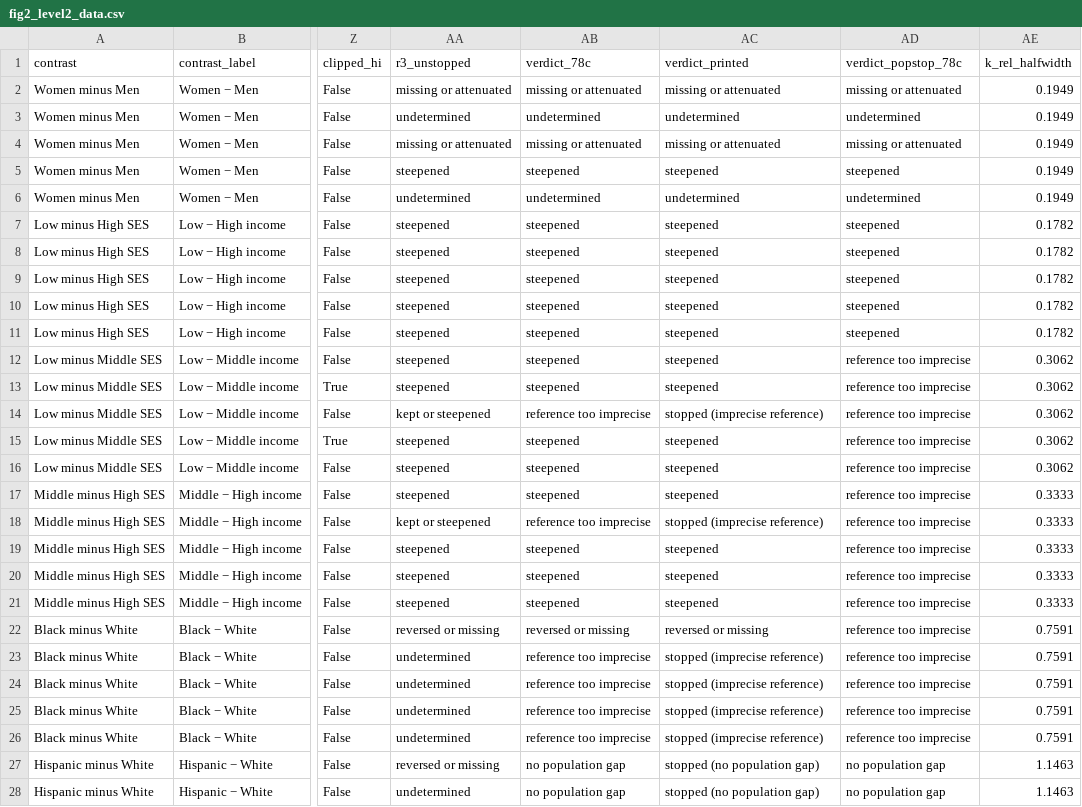
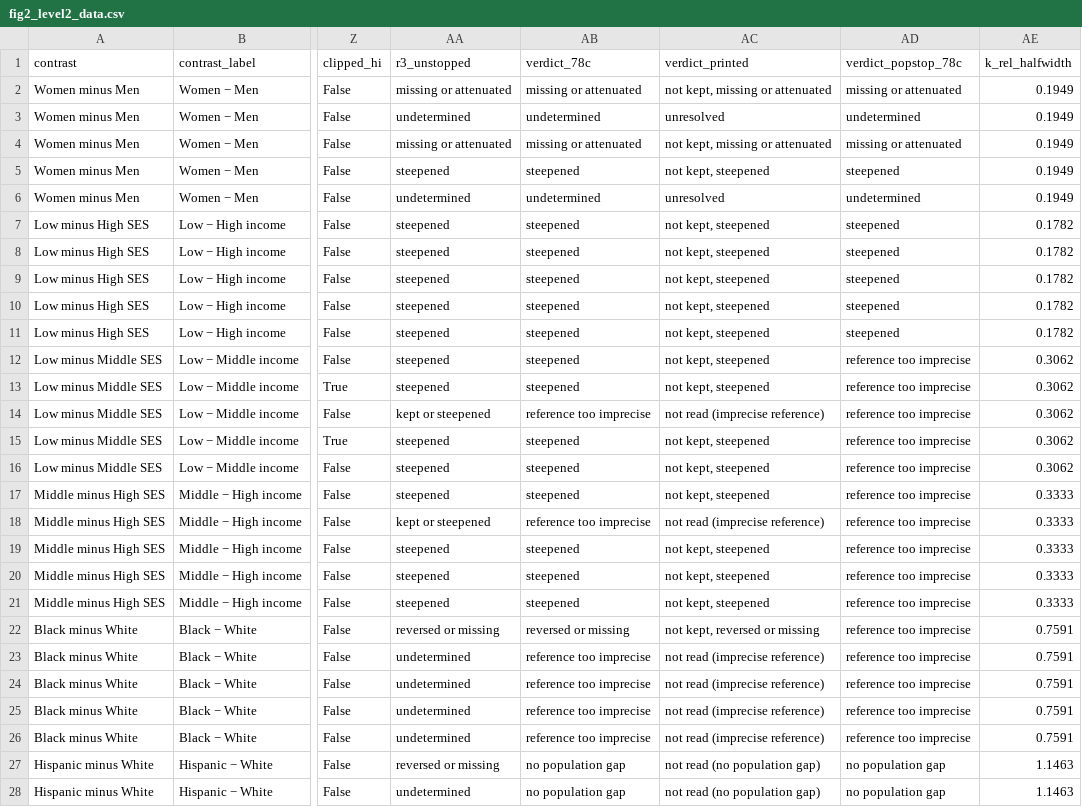
Before and after one commit to pskeough/A-Validity-Ladder-for-LLM-Simulated-Clinical-Populations, a CSV file: paper_brm/manuscript/figures/fig2_level2_data.csv, drawn as a sheet; only a part is shown, gaps mark what is left out; the diff covers the shown part only; the diff names each change by its address in the sheet, - before the commit and + after, or states it on an @@ line.

```diff
--- a/paper_brm/manuscript/figures/fig2_level2_data.csv
+++ b/paper_brm/manuscript/figures/fig2_level2_data.csv
-AC2 (verdict_printed): missing or attenuated
+AC2 (verdict_printed): not kept, missing or attenuated
-AC3 (verdict_printed): undetermined
+AC3 (verdict_printed): unresolved
-AC4 (verdict_printed): missing or attenuated
+AC4 (verdict_printed): not kept, missing or attenuated
-AC5 (verdict_printed): steepened
+AC5 (verdict_printed): not kept, steepened
-AC6 (verdict_printed): undetermined
+AC6 (verdict_printed): unresolved
-AC7:AC13 (verdict_printed): steepened
+AC7:AC13 (verdict_printed): not kept, steepened
-AC14 (verdict_printed): stopped (imprecise reference)
+AC14 (verdict_printed): not read (imprecise reference)
-AC15:AC17 (verdict_printed): steepened
+AC15:AC17 (verdict_printed): not kept, steepened
-AC18 (verdict_printed): stopped (imprecise reference)
+AC18 (verdict_printed): not read (imprecise reference)
-AC19:AC21 (verdict_printed): steepened
+AC19:AC21 (verdict_printed): not kept, steepened
-AC22 (verdict_printed): reversed or missing
+AC22 (verdict_printed): not kept, reversed or missing
-AC23:AC26 (verdict_printed): stopped (imprecise reference)
+AC23:AC26 (verdict_printed): not read (imprecise reference)
-AC27:AC28 (verdict_printed): stopped (no population gap)
+AC27:AC28 (verdict_printed): not read (no population gap)
```
Also changed, not shown: 8 edited cells elsewhere in this file, 40 other files.
